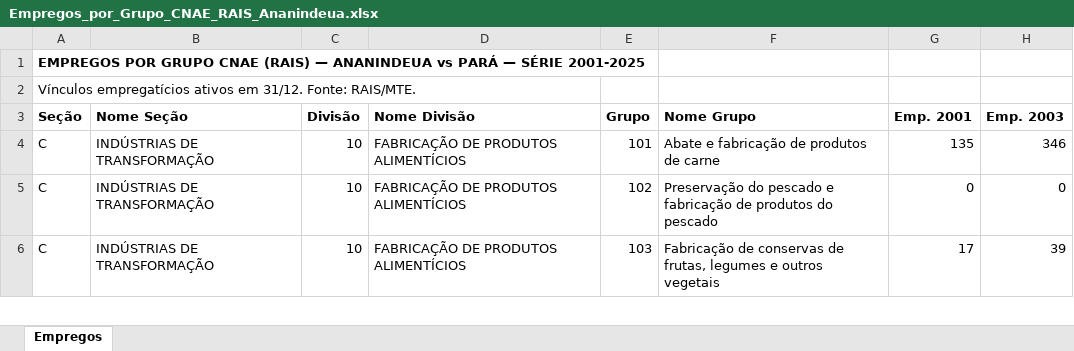
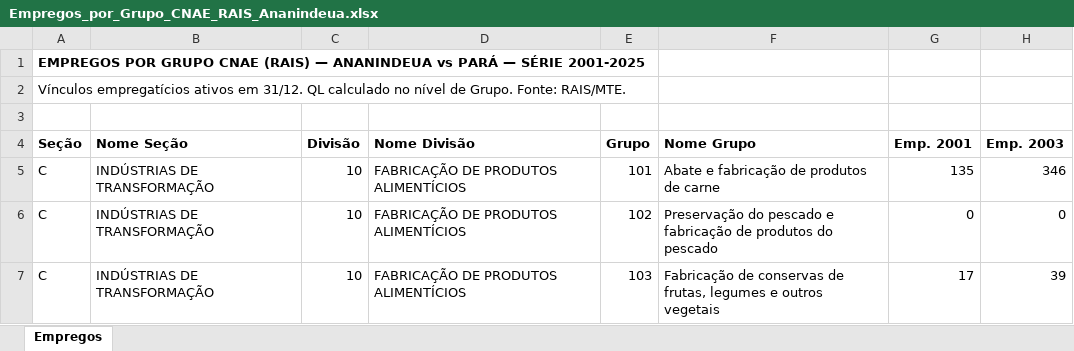
Before and after one commit to WIsleyoliveira/painel-imperatriz-ma, an Excel workbook: Empregos_por_Grupo_CNAE_RAIS_Ananindeua.xlsx, sheet Empregos, drawn as a sheet; only a part is shown; values as stored, in another font and other column widths than the file's, no borders; rows hold the shown columns only; the diff names each change by its address in the sheet, - before the commit and + after, or states it on an @@ line.

```diff
--- a/Empregos_por_Grupo_CNAE_RAIS_Ananindeua.xlsx (sheet Empregos)
+++ b/Empregos_por_Grupo_CNAE_RAIS_Ananindeua.xlsx (sheet Empregos)
-A2 (Seção): …em 31/12. Fonte: RAIS/MTE.
+A2 (Seção): …em 31/12. QL calculado no nível de Grupo. Fonte: RAIS/MTE.
+row 3: (empty)
```
Also changed, not shown: Empregos_por_Divisao_CNAE_RAIS_Capanema.xlsx, Empregos_por_Grupo_CNAE_RAIS_Capanema.xlsx, 22 other files.
